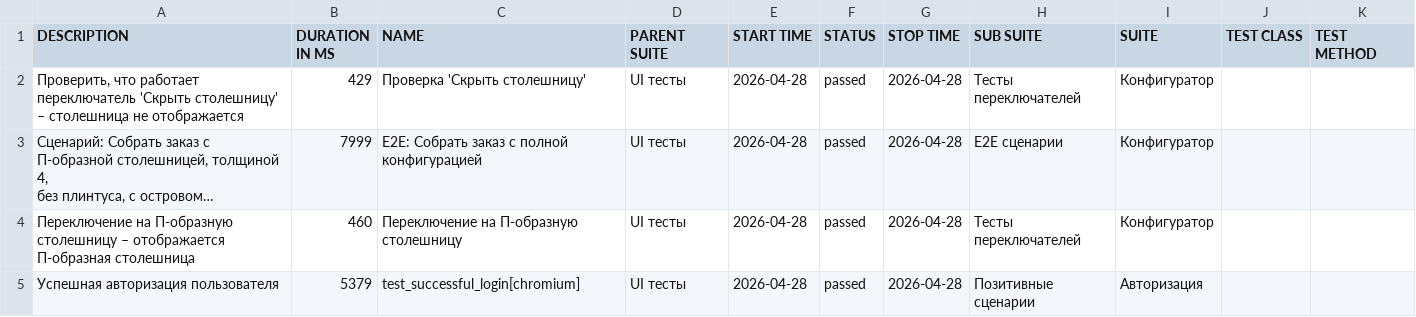
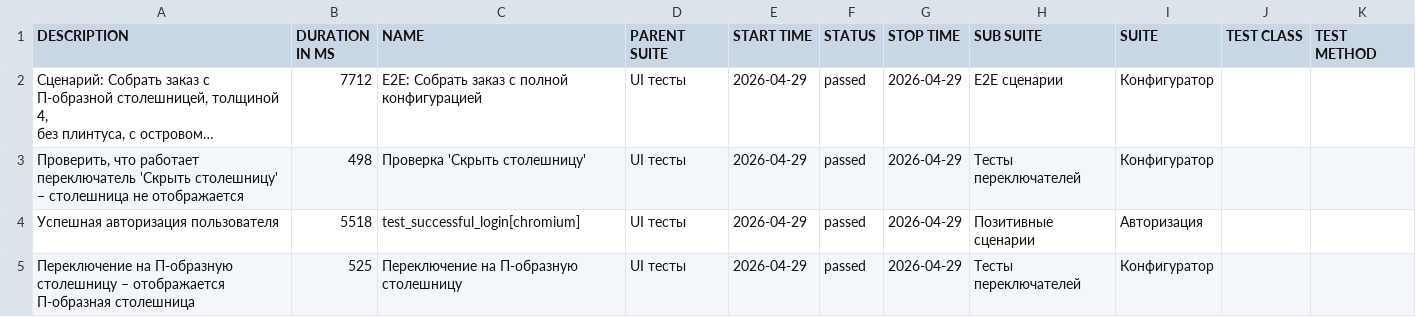
Before and after one commit to Deslowter/Playwright_python_inzhenerka, a CSV file: data/suites.csv, drawn as a sheet; long unchanged cells end in …; removed rows and columns are numbered as before the commit, all else as after; the diff names each change by its address in the sheet, - before the commit and + after, or states it on an @@ line.

```diff
--- a/data/suites.csv
+++ b/data/suites.csv
-row 2: Проверить, что работает переключатель 'Скрыть столешницу' – столешница не отображается | 429 | Проверка 'Скрыть столешницу' | UI тесты | 2026-04-28 | passed | 2026-04-28 | Тесты переключателей | Конфигуратор
-B2 (DURATION IN MS): 7999
+B2 (DURATION IN MS): 7712
-E2:E4 (START TIME): 2026-04-28
+E2:E4 (START TIME): 2026-04-29
-G2:G4 (STOP TIME): 2026-04-28
+G2:G4 (STOP TIME): 2026-04-29
-A3 (DESCRIPTION): Переключение на П-образную столешницу – отображается П-образная столешница
+A3 (DESCRIPTION): Проверить, что работает переключатель 'Скрыть столешницу' – столешница не отображается
-B3 (DURATION IN MS): 460
+B3 (DURATION IN MS): 498
-C3 (NAME): Переключение на П-образную столешницу
+C3 (NAME): Проверка 'Скрыть столешницу'
-B4 (DURATION IN MS): 5379
+B4 (DURATION IN MS): 5518
+row 5: Переключение на П-образную столешницу – отображается П-образная столешница | 525 | Переключение на П-образную столешницу | UI тесты | 2026-04-29 | passed | 2026-04-29 | Тесты переключателей | Конфигуратор
```
Also changed, not shown: 52 other files.
